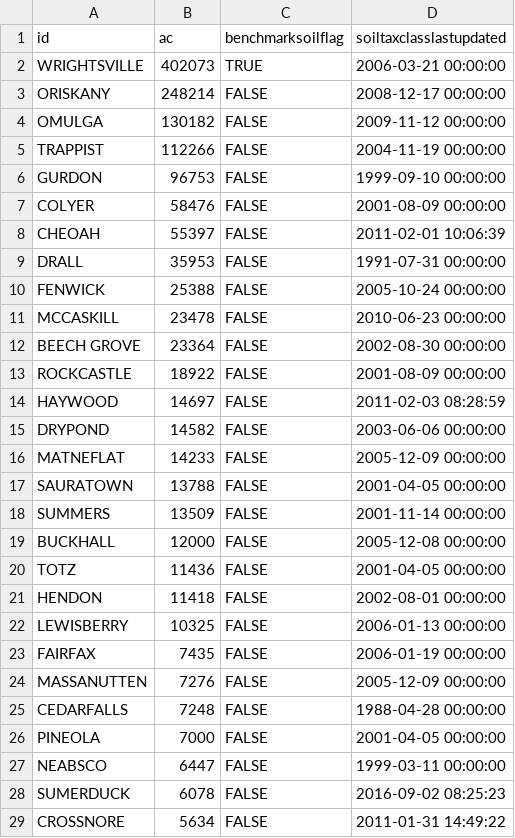
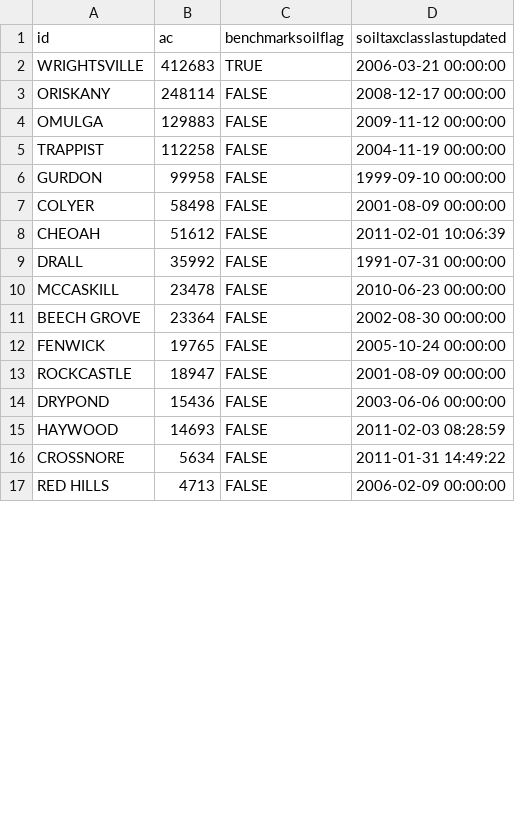
Before and after one commit to ncss-tech/SoilKnowledgeBase, a CSV file: inst/extdata/OSD-error-reporting/RO/morgantown-series.csv, drawn as a sheet; only a part is shown; the shorter side is filled out with more unchanged rows; the diff covers the shown part only.

```diff
--- a/inst/extdata/OSD-error-reporting/RO/morgantown-series.csv
+++ b/inst/extdata/OSD-error-reporting/RO/morgantown-series.csv
@@ -1,29 +1,16 @@
 "id","ac","benchmarksoilflag","soiltaxclasslastupdated"
-"WRIGHTSVILLE",402073,TRUE,2006-03-21 00:00:00
-"ORISKANY",248214,FALSE,2008-12-17 00:00:00
-"OMULGA",130182,FALSE,2009-11-12 00:00:00
-"TRAPPIST",112266,FALSE,2004-11-19 00:00:00
-"GURDON",96753,FALSE,1999-09-10 00:00:00
-"COLYER",58476,FALSE,2001-08-09 00:00:00
-"CHEOAH",55397,FALSE,2011-02-01 10:06:39
-"DRALL",35953,FALSE,1991-07-31 00:00:00
-"FENWICK",25388,FALSE,2005-10-24 00:00:00
+"WRIGHTSVILLE",412683,TRUE,2006-03-21 00:00:00
+"ORISKANY",248114,FALSE,2008-12-17 00:00:00
+"OMULGA",129883,FALSE,2009-11-12 00:00:00
+"TRAPPIST",112258,FALSE,2004-11-19 00:00:00
+"GURDON",99958,FALSE,1999-09-10 00:00:00
+"COLYER",58498,FALSE,2001-08-09 00:00:00
+"CHEOAH",51612,FALSE,2011-02-01 10:06:39
+"DRALL",35992,FALSE,1991-07-31 00:00:00
 "MCCASKILL",23478,FALSE,2010-06-23 00:00:00
 "BEECH GROVE",23364,FALSE,2002-08-30 00:00:00
-"ROCKCASTLE",18922,FALSE,2001-08-09 00:00:00
-"HAYWOOD",14697,FALSE,2011-02-03 08:28:59
-"DRYPOND",14582,FALSE,2003-06-06 00:00:00
-"MATNEFLAT",14233,FALSE,2005-12-09 00:00:00
-"SAURATOWN",13788,FALSE,2001-04-05 00:00:00
-"SUMMERS",13509,FALSE,2001-11-14 00:00:00
-"BUCKHALL",12000,FALSE,2005-12-08 00:00:00
-"TOTZ",11436,FALSE,2001-04-05 00:00:00
-"HENDON",11418,FALSE,2002-08-01 00:00:00
-"LEWISBERRY",10325,FALSE,2006-01-13 00:00:00
-"FAIRFAX",7435,FALSE,2006-01-19 00:00:00
-"MASSANUTTEN",7276,FALSE,2005-12-09 00:00:00
-"CEDARFALLS",7248,FALSE,1988-04-28 00:00:00
-"PINEOLA",7000,FALSE,2001-04-05 00:00:00
-"NEABSCO",6447,FALSE,1999-03-11 00:00:00
-"SUMERDUCK",6078,FALSE,2016-09-02 08:25:23
+"FENWICK",19765,FALSE,2005-10-24 00:00:00
+"ROCKCASTLE",18947,FALSE,2001-08-09 00:00:00
+"DRYPOND",15436,FALSE,2003-06-06 00:00:00
+"HAYWOOD",14693,FALSE,2011-02-03 08:28:59
 "CROSSNORE",5634,FALSE,2011-01-31 14:49:22
```
Also changed, not shown: 3 added rows, 7 removed rows and 2 edited cells elsewhere in this file, inst/extdata/OSD-error-reporting/RO/bozeman-series.csv, inst/extdata/OSD-error-reporting/RO/morgantown-hz.csv, 46 other files.
